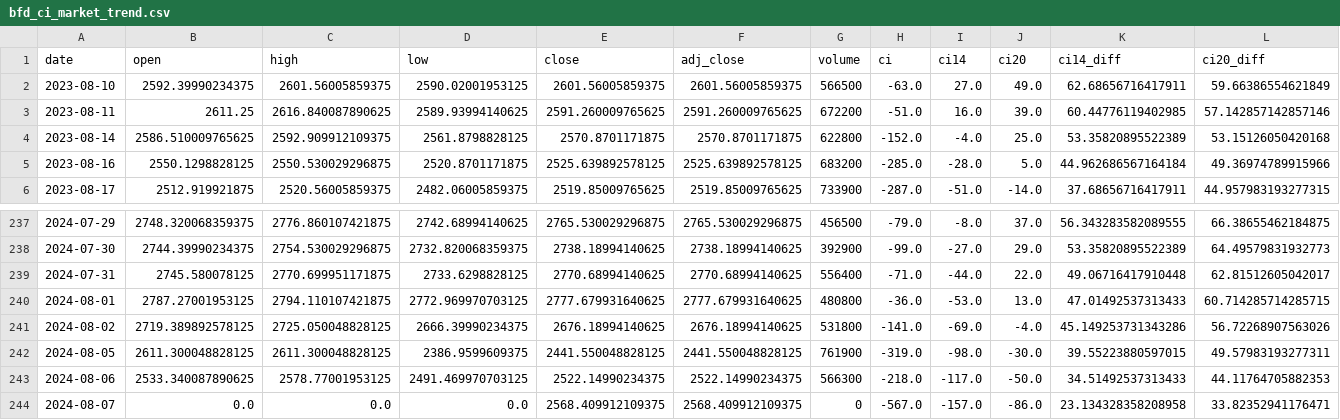
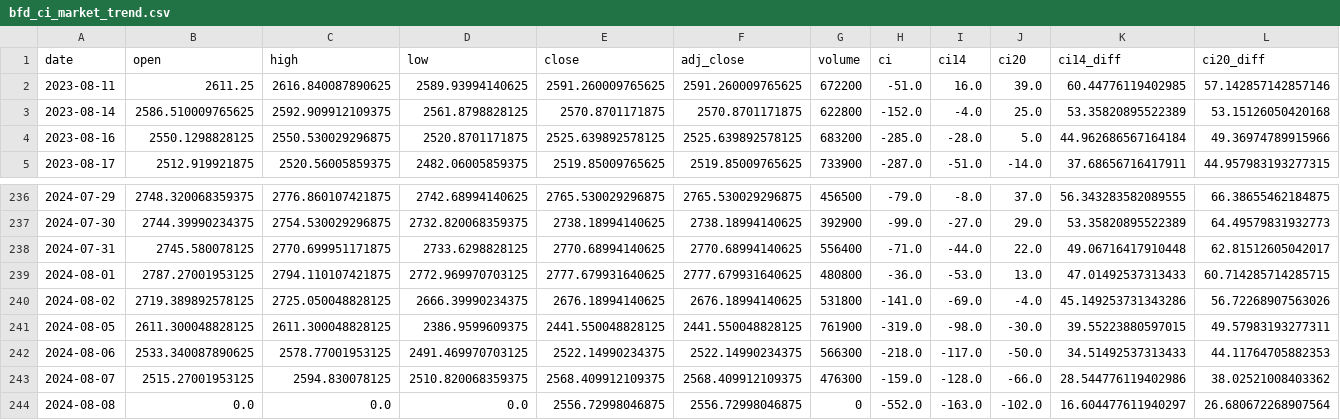
Before and after one commit to bfdai/bfdai_csv, a CSV file: bfd_ci_market_trend.csv, drawn as a sheet; only a part is shown, gaps mark what is left out.

Commit message:
Upload CSV file

```diff
--- a/bfd_ci_market_trend.csv
+++ b/bfd_ci_market_trend.csv
@@ -1,3 +1,2 @@
 date,open,high,low,close,adj_close,volume,ci,ci14,ci20,ci14_diff,ci20_diff
-2023-08-10,2592.39990234375,2601.56005859375,2590.02001953125,2601.56005859375,2601.56005859375,566500,-63.0,27.0,49.0,62.68656716417911,59.66386554621849
 2023-08-11,2611.25,2616.840087890625,2589.93994140625,2591.260009765625,2591.260009765625,672200,-51.0,16.0,39.0,60.44776119402985,57.142857142857146
@@ -243,2 +242,3 @@ date,open,high,low,close,adj_close,volume,ci,ci14,ci20,ci14_diff,ci20_diff
 2024-08-06,2533.340087890625,2578.77001953125,2491.469970703125,2522.14990234375,2522.14990234375,566300,-218.0,-117.0,-50.0,34.51492537313433,44.11764705882353
-2024-08-07,0.0,0.0,0.0,2568.409912109375,2568.409912109375,0,-567.0,-157.0,-86.0,23.134328358208958,33.82352941176471
+2024-08-07,2515.27001953125,2594.830078125,2510.820068359375,2568.409912109375,2568.409912109375,476300,-159.0,-128.0,-66.0,28.544776119402986,38.02521008403362
+2024-08-08,0.0,0.0,0.0,2556.72998046875,2556.72998046875,0,-552.0,-163.0,-102.0,16.604477611940297,26.680672268907564
```
